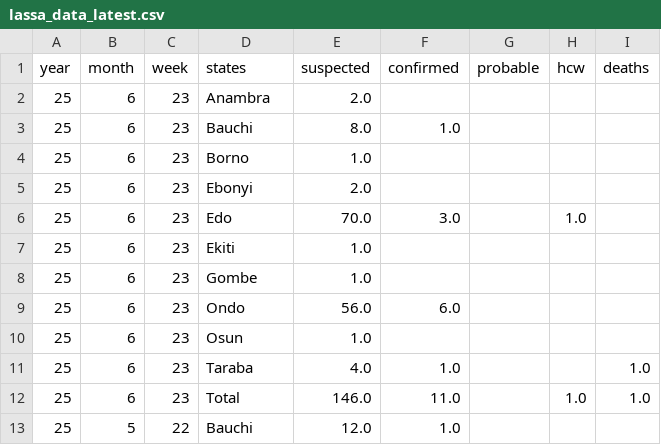
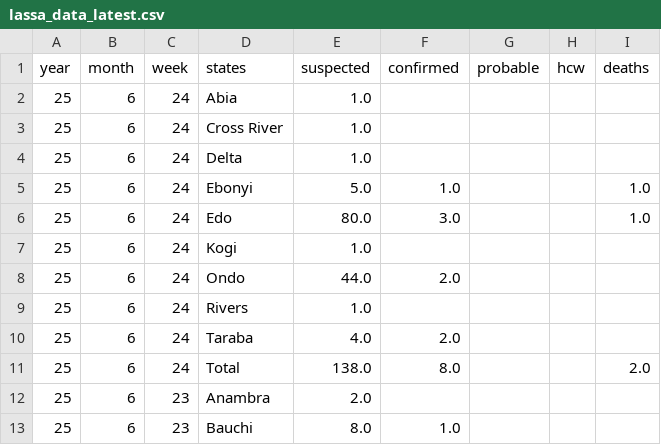
Before and after one commit to BioDivHealth/LF_Nigeria_Reports, a CSV file: exports/lassa_data_latest.csv, drawn as a sheet; only a part is shown; the shorter side is filled out with more unchanged rows; the diff names each change by its address in the sheet, - before the commit and + after, or states it on an @@ line.

```diff
--- a/exports/lassa_data_latest.csv
+++ b/exports/lassa_data_latest.csv
+row 2: 25 | 6 | 24 | Abia | 1.0
+row 3: 25 | 6 | 24 | Cross River | 1.0
+row 4: 25 | 6 | 24 | Delta | 1.0
+row 5: 25 | 6 | 24 | Ebonyi | 5.0 | 1.0 |  |  | 1.0
+row 6: 25 | 6 | 24 | Edo | 80.0 | 3.0 |  |  | 1.0
+row 7: 25 | 6 | 24 | Kogi | 1.0
+row 8: 25 | 6 | 24 | Ondo | 44.0 | 2.0
+row 9: 25 | 6 | 24 | Rivers | 1.0
+row 10: 25 | 6 | 24 | Taraba | 4.0 | 2.0
+row 11: 25 | 6 | 24 | Total | 138.0 | 8.0 |  |  | 2.0
```
Also changed, not shown: 1 other file.
